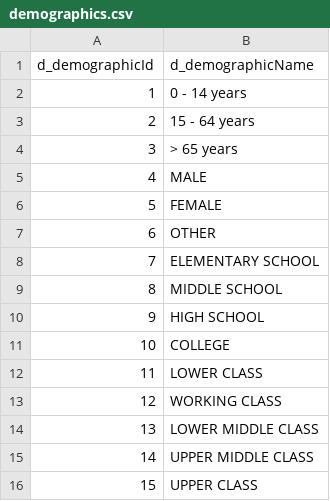
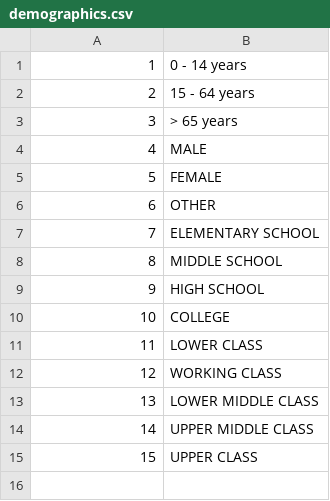
Before and after one commit to tylernly/UCM111_Proj, a CSV file: Phase 2/data/demographics.csv, drawn as a sheet.

```diff
--- a/Phase 2/data/demographics.csv
+++ b/Phase 2/data/demographics.csv
@@ -1,2 +1 @@
-d_demographicId,d_demographicName
 1,0 - 14 years
```
Also changed, not shown: Phase 2/data/projects.csv, Phase 2/data/regions.csv, 11 other files.
